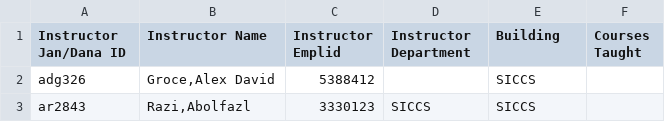
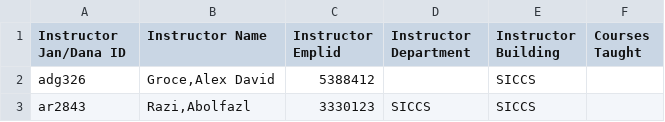
Before and after one commit to monsoonfan/CS697_Fall2016, a CSV file: Data/InstructorConstraints.csv, drawn as a sheet; only a part is shown.

Commit message:
intermediate checkpoint for crossover
- parameterized population of elements onto 'S' dict
- a few temp return_population methods to help get info
- still working on crossover, but this has semi-functional CSV output
- need to add 'S_PARAMS' dict entry with all desired keys, it's the best
way to get around unordered dict
- briefly tried OrderedDict but hit problems, it's OK using 'S_PARAMS'
is a good clear way to state what information should be in the solution
- Changed InstructorConstraints to have 'Instructor Building'

```diff
--- a/Data/InstructorConstraints.csv
+++ b/Data/InstructorConstraints.csv
@@ -1,2 +1,2 @@
-Instructor Jan/Dana ID,Instructor Name,Instructor Emplid,Instructor Department,Building,Courses Taught
+Instructor Jan/Dana ID,Instructor Name,Instructor Emplid,Instructor Department,Instructor Building,Courses Taught
 adg326," Groce,Alex David ",5388412,,SICCS,
```
Also changed, not shown: 1 other file.
